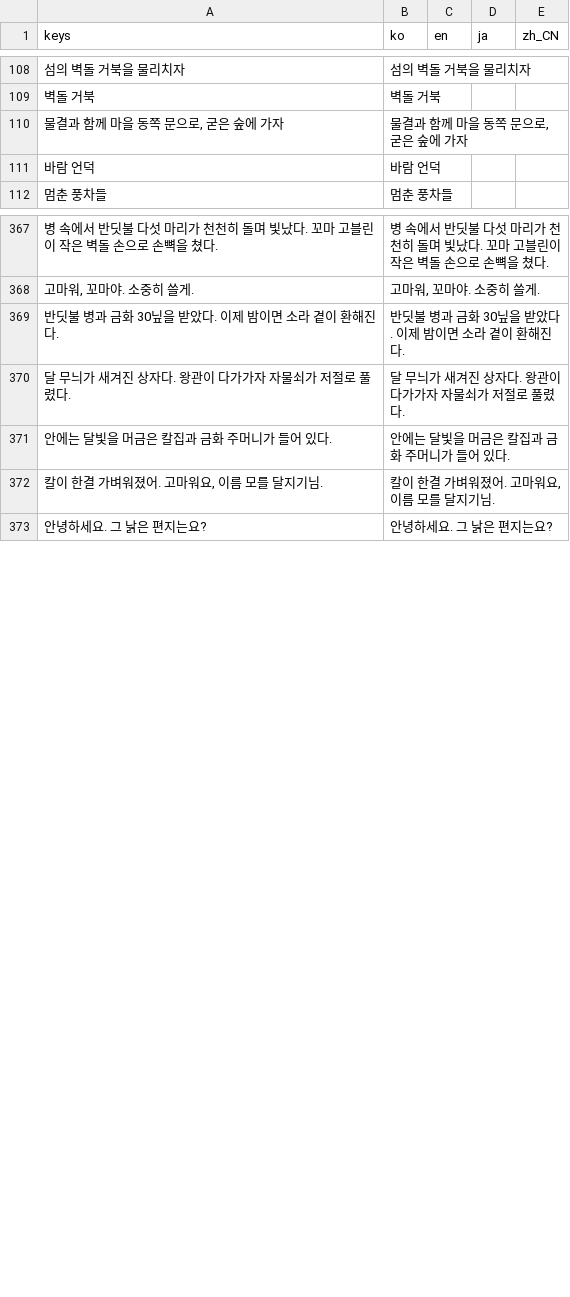
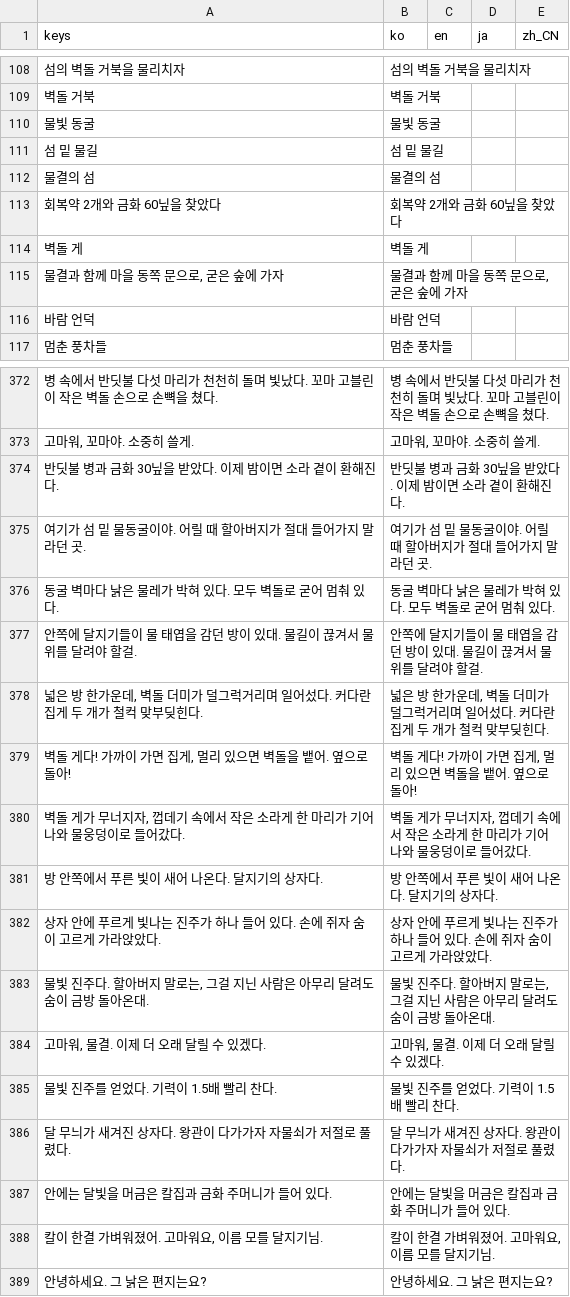
Before and after one commit to destory1984/oddity-of-the-wilds, a CSV file: godot/i18n/text.csv, drawn as a sheet; only a part is shown, gaps mark what is left out; the diff names each change by its address in the sheet, - before the commit and + after, or states it on an @@ line.

```diff
--- a/godot/i18n/text.csv
+++ b/godot/i18n/text.csv
+row 110: 물빛 동굴 | 물빛 동굴
+row 111: 섬 밑 물길 | 섬 밑 물길
+row 112: 물결의 섬 | 물결의 섬
+row 113: 회복약 2개와 금화 60닢을 찾았다 | 회복약 2개와 금화 60닢을 찾았다
+row 114: 벽돌 게 | 벽돌 게
+row 375: 여기가 섬 밑 물동굴이야. 어릴 때 할아버지가 절대 들어가지 말라던 곳. | 여기가 섬 밑 물동굴이야. 어릴 때 할아버지가 절대 들어가지 말라던 곳.
+row 376: 동굴 벽마다 낡은 물레가 박혀 있다. 모두 벽돌로 굳어 멈춰 있다. | 동굴 벽마다 낡은 물레가 박혀 있다. 모두 벽돌로 굳어 멈춰 있다.
+row 377: 안쪽에 달지기들이 물 태엽을 감던 방이 있대. 물길이 끊겨서 물 위를 달려야 할걸. | 안쪽에 달지기들이 물 태엽을 감던 방이 있대. 물길이 끊겨서 물 위를 달려야 할걸.
+row 378: 넓은 방 한가운데, 벽돌 더미가 덜그럭거리며 일어섰다. 커다란 집게 두 개가 철컥 맞부딪힌다. | 넓은 방 한가운데, 벽돌 더미가 덜그럭거리며 일어섰다. 커다란 집게 두 개가 철컥 맞부딪힌다.
+row 379: 벽돌 게다! 가까이 가면 집게, 멀리 있으면 벽돌을 뱉어. 옆으로 돌아! | 벽돌 게다! 가까이 가면 집게, 멀리 있으면 벽돌을 뱉어. 옆으로 돌아!
+row 380: 벽돌 게가 무너지자, 껍데기 속에서 작은 소라게 한 마리가 기어 나와 물웅덩이로 들어갔다. | 벽돌 게가 무너지자, 껍데기 속에서 작은 소라게 한 마리가 기어 나와 물웅덩이로 들어갔다.
+row 381: 방 안쪽에서 푸른 빛이 새어 나온다. 달지기의 상자다. | 방 안쪽에서 푸른 빛이 새어 나온다. 달지기의 상자다.
+row 382: 상자 안에 푸르게 빛나는 진주가 하나 들어 있다. 손에 쥐자 숨이 고르게 가라앉았다. | 상자 안에 푸르게 빛나는 진주가 하나 들어 있다. 손에 쥐자 숨이 고르게 가라앉았다.
+row 383: 물빛 진주다. 할아버지 말로는, 그걸 지닌 사람은 아무리 달려도 숨이 금방 돌아온대. | 물빛 진주다. 할아버지 말로는, 그걸 지닌 사람은 아무리 달려도 숨이 금방 돌아온대.
+row 384: 고마워, 물결. 이제 더 오래 달릴 수 있겠다. | 고마워, 물결. 이제 더 오래 달릴 수 있겠다.
+row 385: 물빛 진주를 얻었다. 기력이 1.5배 빨리 찬다. | 물빛 진주를 얻었다. 기력이 1.5배 빨리 찬다.
```
Also changed, not shown: 8 other files.
